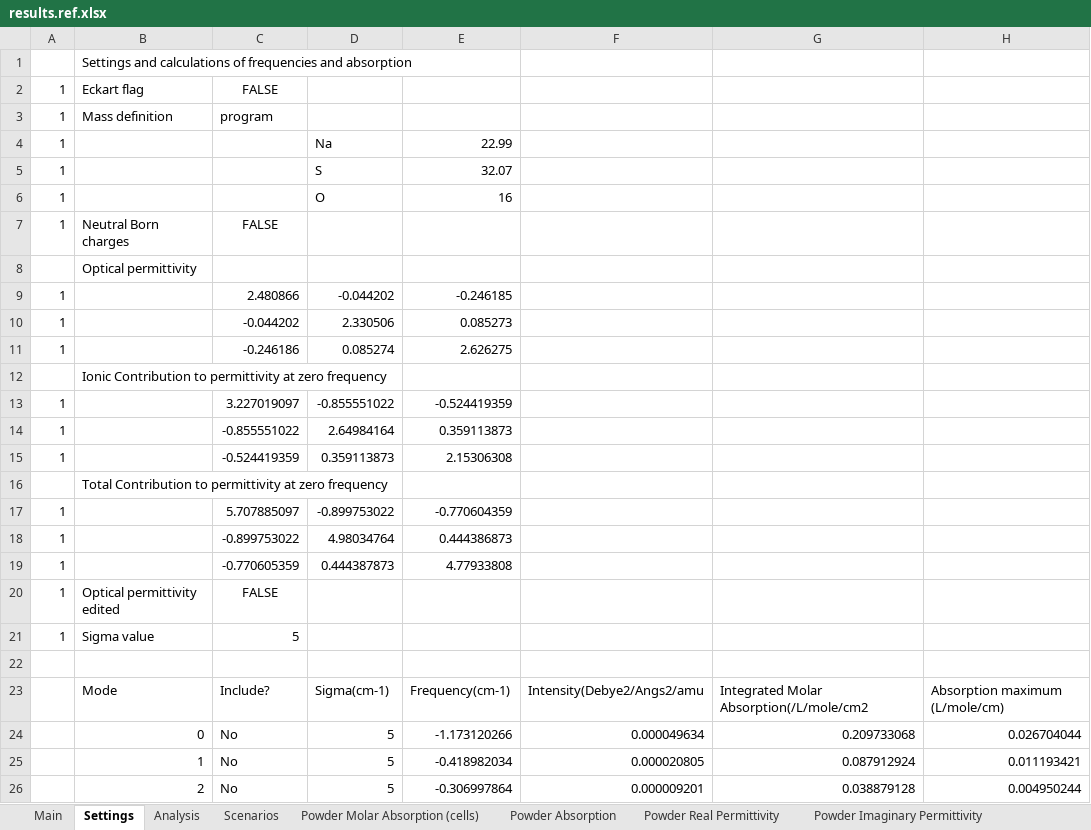
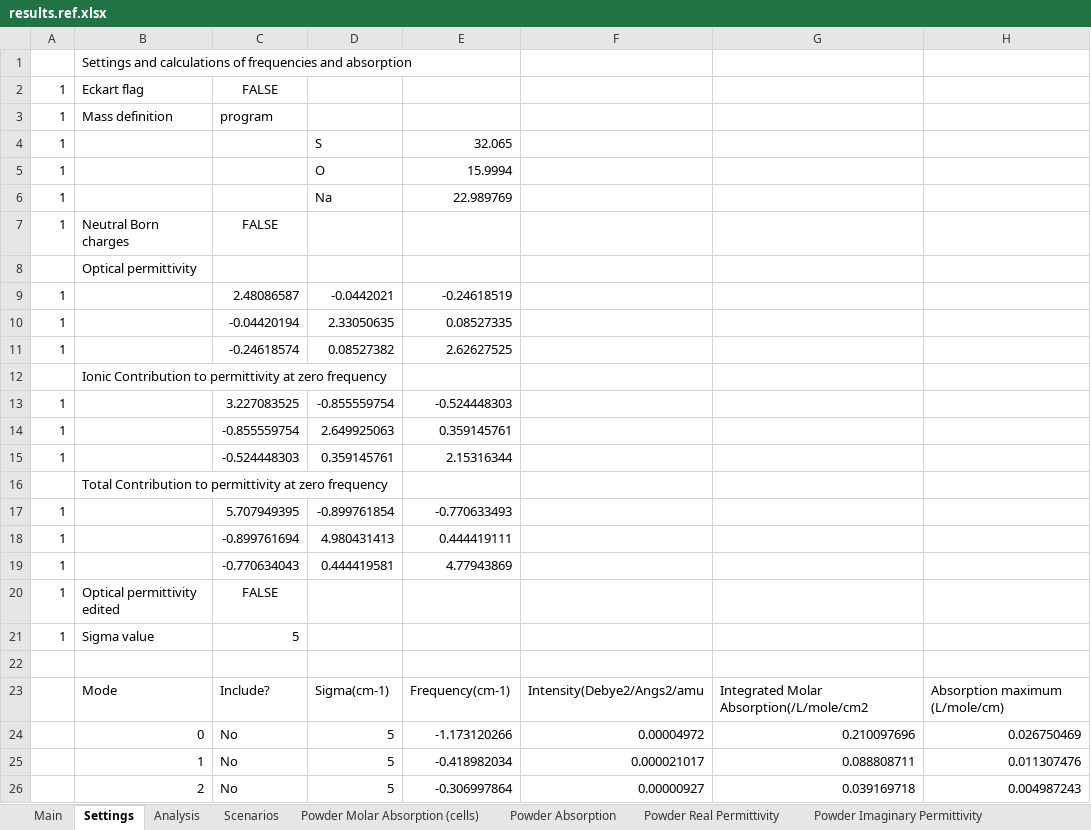
Before and after one commit to JohnKendrick/PDielec, an Excel workbook: Examples/Phonopy/Na2SO42/results.ref.xlsx, sheet Settings, drawn as a sheet; only a part is shown; values as stored, in another font and other column widths than the file's, no borders; removed rows and columns are numbered as before the commit, all else as after; the diff covers the shown part only; the diff names each change by its address in the sheet, - before the commit and + after, or states it on an @@ line.

```diff
--- a/Examples/Phonopy/Na2SO42/results.ref.xlsx (sheet Settings)
+++ b/Examples/Phonopy/Na2SO42/results.ref.xlsx (sheet Settings)
-row 4: 1 |  |  | Na | 22.99
-E4: 32.07
+E4: 32.065
-E5: 16
+E5: 15.9994
+row 6: 1 |  |  | Na | 22.989769
-row 9: 1 |  | 2.480866 | -0.044202 | -0.246185
-row 10: 1 |  | -0.044202 | 2.330506 | 0.085273
-row 11: 1 |  | -0.246186 | 0.085274 | 2.626275
+row 9: 1 |  | 2.48086587 | -0.0442021 | -0.24618519
+row 10: 1 |  | -0.04420194 | 2.33050635 | 0.08527335
+row 11: 1 |  | -0.24618574 | 0.08527382 | 2.62627525
-row 13: 1 |  | 3.227019097 | -0.855551022 | -0.524419359
-row 14: 1 |  | -0.855551022 | 2.64984164 | 0.359113873
-row 15: 1 |  | -0.524419359 | 0.359113873 | 2.15306308
+row 13: 1 |  | 3.227083525 | -0.855559754 | -0.524448303
+row 14: 1 |  | -0.855559754 | 2.649925063 | 0.359145761
+row 15: 1 |  | -0.524448303 | 0.359145761 | 2.15316344
-row 17: 1 |  | 5.707885097 | -0.899753022 | -0.770604359
-row 18: 1 |  | -0.899753022 | 4.98034764 | 0.444386873
-row 19: 1 |  | -0.770605359 | 0.444387873 | 4.77933808
+row 17: 1 |  | 5.707949395 | -0.899761854 | -0.770633493
+row 18: 1 |  | -0.899761694 | 4.980431413 | 0.444419111
+row 19: 1 |  | -0.770634043 | 0.444419581 | 4.77943869
-F24: 0.000049634
+F24: 0.00004972
-G24: 0.209733068
+G24: 0.210097696
-H24: 0.026704044
+H24: 0.026750469
-F25: 0.000020805
+F25: 0.000021017
-G25: 0.087912924
+G25: 0.088808711
-H25: 0.011193421
+H25: 0.011307476
-F26: 0.000009201
+F26: 0.00000927
-G26: 0.038879128
+G26: 0.039169718
-H26: 0.004950244
+H26: 0.004987243
```
Also changed, not shown: 99 edited cells elsewhere in this sheet, sheet Powder Real Permittivity, sheet Powder Molar Absorption (cells), sheet Powder Absorption, sheet Powder Imaginary Permittivity, sheet Powder ATR Reflectance, sheet Real Crystal Permittivity, 4 more sheets, 15 other files.
